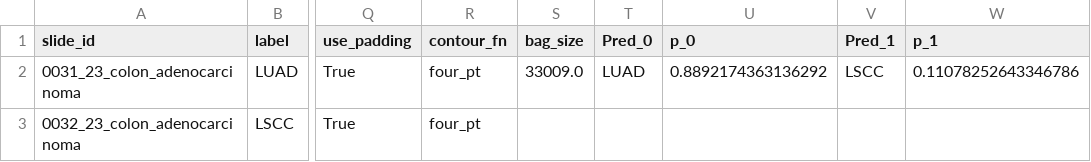
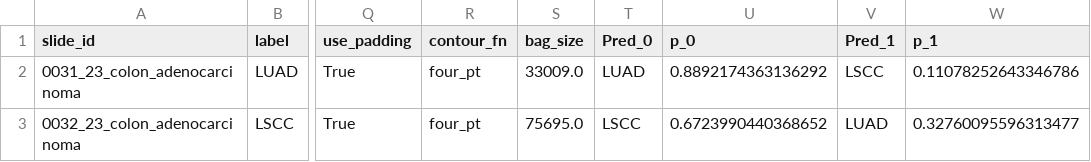
Before and after one commit to hatbry/CLAM, a CSV file: heatmaps/results/heatmap_demo_dataset.csv, drawn as a sheet; only a part is shown, gaps mark what is left out; the diff names each change by its address in the sheet, - before the commit and + after, or states it on an @@ line.

Commit message:
Update heatmap_demo_dataset.csv

```diff
--- a/heatmaps/results/heatmap_demo_dataset.csv
+++ b/heatmaps/results/heatmap_demo_dataset.csv
-S3 (bag_size): (empty)
+S3 (bag_size): 75695.0
-T3 (Pred_0): (empty)
+T3 (Pred_0): LSCC
-U3 (p_0): (empty)
+U3 (p_0): 0.6723990440368652
-V3 (Pred_1): (empty)
+V3 (Pred_1): LUAD
-W3 (p_1): (empty)
+W3 (p_1): 0.32760095596313477
```
